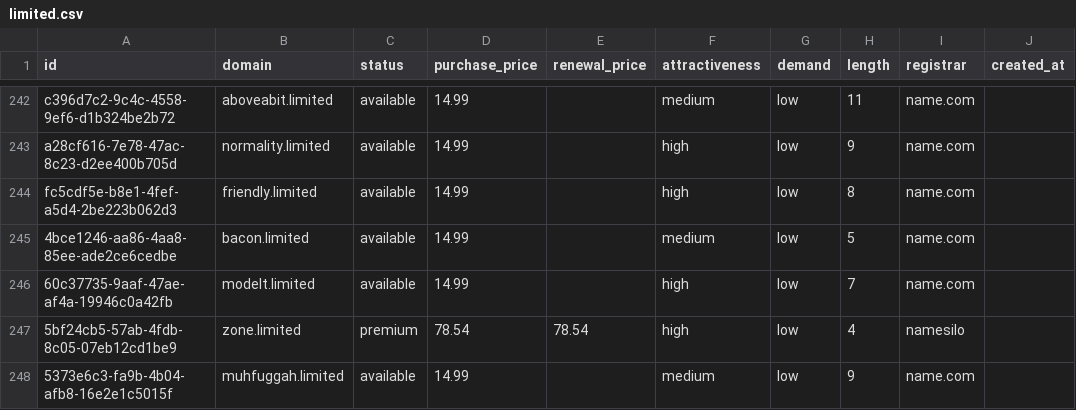
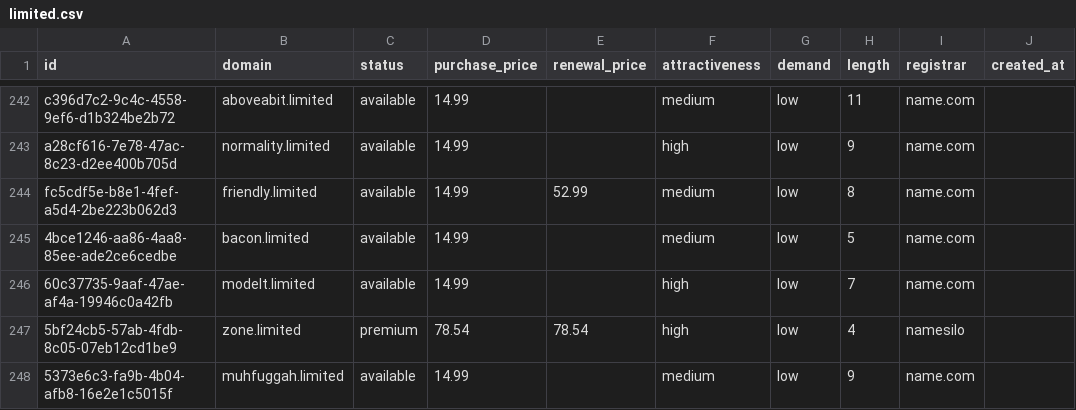
Before and after one commit to UniqueDomains/limited-oneword-domains, a CSV file: limited.csv, drawn as a sheet; only a part is shown, gaps mark what is left out; the diff names each change by its address in the sheet, - before the commit and + after, or states it on an @@ line.

Commit message:
Domains update

```diff
--- a/limited.csv
+++ b/limited.csv
-E244 (renewal_price): (empty)
+E244 (renewal_price): 52.99
-F244 (attractiveness): high
+F244 (attractiveness): medium
```
Also changed, not shown: 4 other files.
